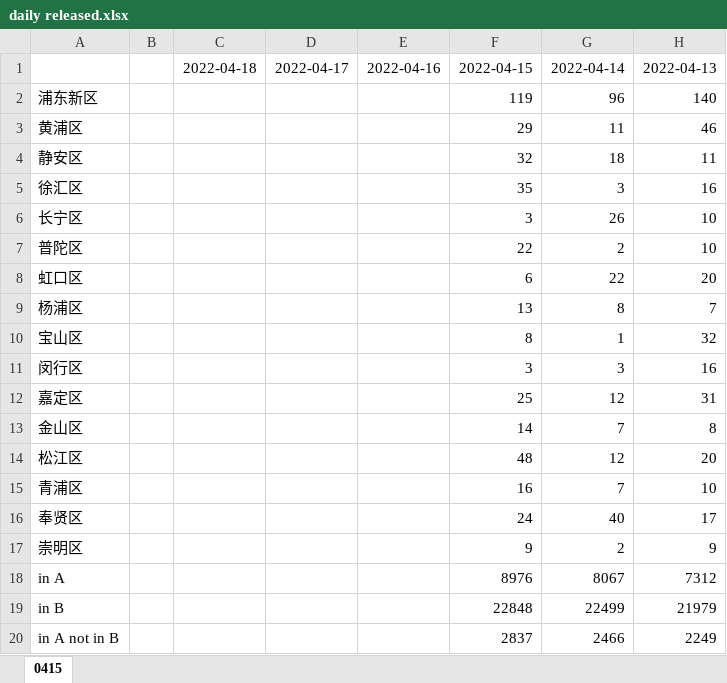
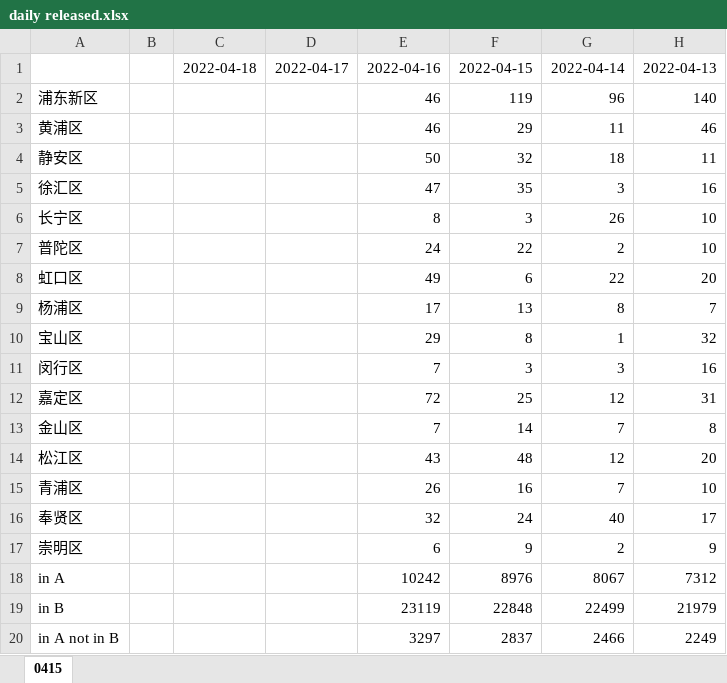
Before and after one commit to coronin/shanghai-2022Mar, an Excel workbook: daily released.xlsx, sheet 0415, drawn as a sheet; only a part is shown; values as stored, in another font and other column widths than the file's, no borders; the diff names each change by its address in the sheet, - before the commit and + after, or states it on an @@ line.

```diff
--- a/daily released.xlsx (sheet 0415)
+++ b/daily released.xlsx (sheet 0415)
-E2:E3: (empty)
+E2:E3: 46
-E4: (empty)
+E4: 50
-E5: (empty)
+E5: 47
-E6: (empty)
+E6: 8
-E7: (empty)
+E7: 24
-E8: (empty)
+E8: 49
-E9: (empty)
+E9: 17
-E10: (empty)
+E10: 29
-E11: (empty)
+E11: 7
-E12: (empty)
+E12: 72
-E13: (empty)
+E13: 7
-E14: (empty)
+E14: 43
-E15: (empty)
+E15: 26
-E16: (empty)
+E16: 32
-E17: (empty)
+E17: 6
-E18: (empty)
+E18: 10242
-E19: (empty)
+E19: 23119
-E20: (empty)
+E20: 3297
```
Also changed, not shown: 7 other files.
